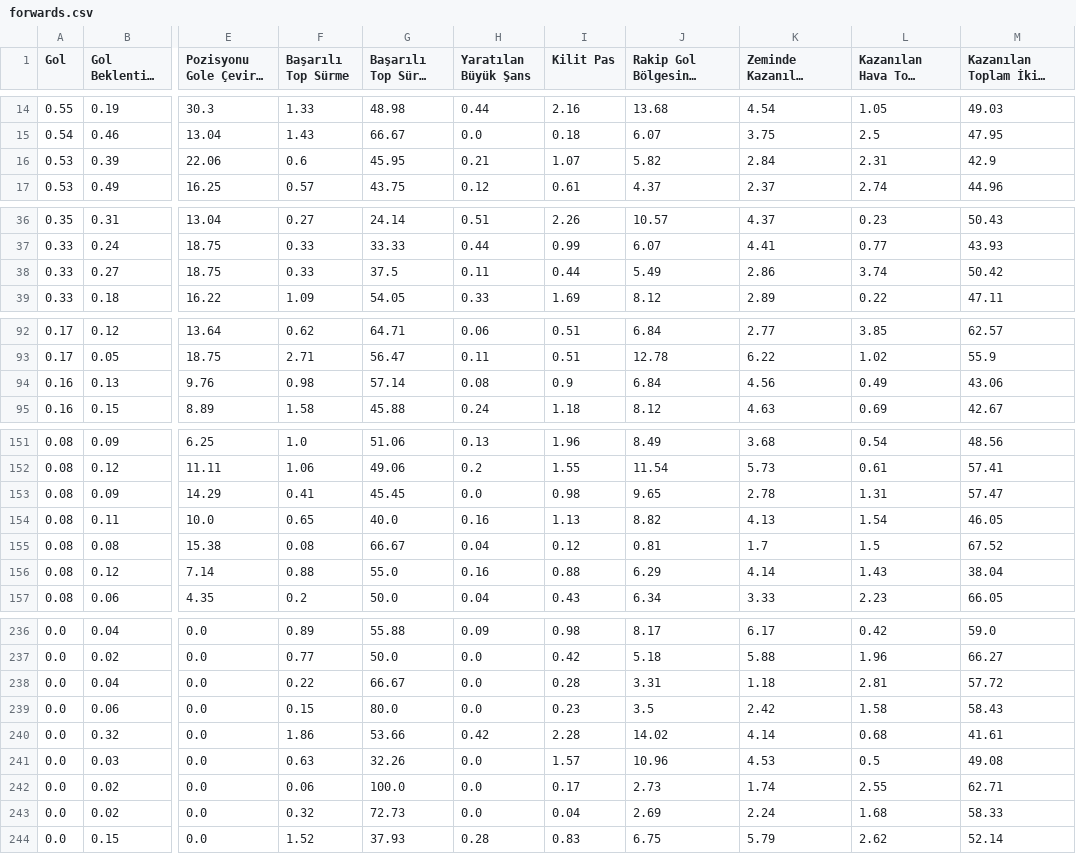
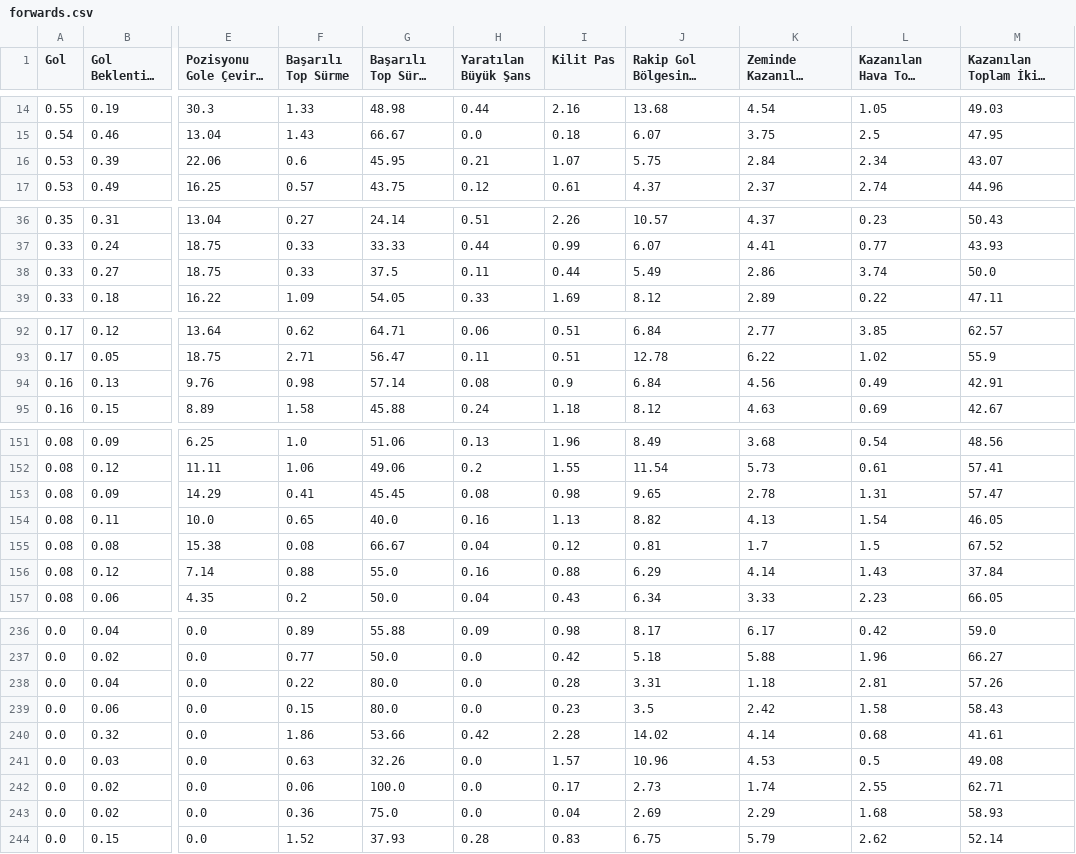
Before and after one commit to scatterradarcsv/csv_scatter_radar_15matches_per90_noPos, a CSV file: forwards.csv, drawn as a sheet; only a part is shown, gaps mark what is left out; long unchanged cells end in …; the diff covers the shown part only; the diff names each change by its address in the sheet, - before the commit and + after, or states it on an @@ line.

Commit message:
Updated forwards.csv

```diff
--- a/forwards.csv
+++ b/forwards.csv
-J16: 5.82
+J16: 5.75
-L16 (Kazanılan Hava Topu Mücadelesi): 2.31
+L16 (Kazanılan Hava Topu Mücadelesi): 2.34
-M16: 42.9
+M16: 43.07
-M38: 50.42
+M38: 50.0
-M94: 43.06
+M94: 42.91
-H153 (Yaratılan Büyük Şans): 0.0
+H153 (Yaratılan Büyük Şans): 0.08
-M156: 38.04
+M156: 37.84
-G238 (Başarılı Top Sürme %): 66.67
+G238 (Başarılı Top Sürme %): 80.0
-M238: 57.72
+M238: 57.26
-F243 (Başarılı Top Sürme): 0.32
+F243 (Başarılı Top Sürme): 0.36
-G243 (Başarılı Top Sürme %): 72.73
+G243 (Başarılı Top Sürme %): 75.0
-K243 (Zeminde Kazanılan İkili Mücadele): 2.24
+K243 (Zeminde Kazanılan İkili Mücadele): 2.29
-M243: 58.33
+M243: 58.93
```
Also changed, not shown: 3 edited cells elsewhere in this file.
